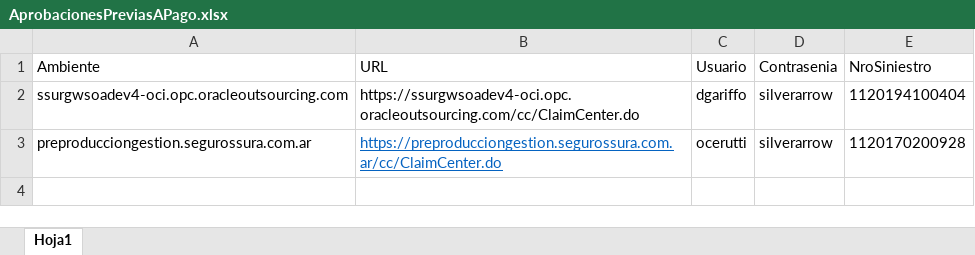
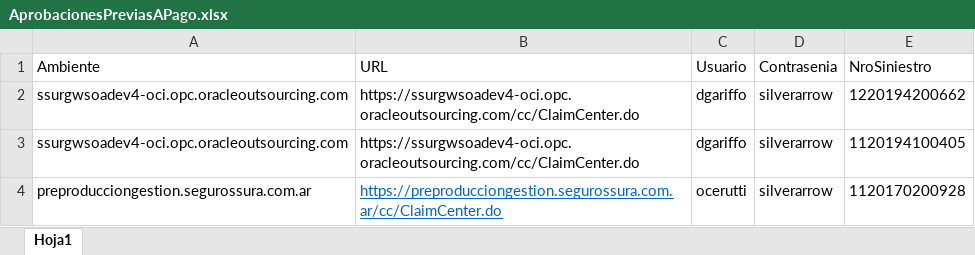
Before and after one commit to suraranorex/SuraClaims, an Excel workbook: SuraClaims/AprobacionesPreviasAPago.xlsx, sheet Hoja1, drawn as a sheet; values as stored, in another font and other column widths than the file's, no borders; the diff names each change by its address in the sheet, - before the commit and + after, or states it on an @@ line.

```diff
--- a/SuraClaims/AprobacionesPreviasAPago.xlsx (sheet Hoja1)
+++ b/SuraClaims/AprobacionesPreviasAPago.xlsx (sheet Hoja1)
-E2 (NroSiniestro): 1120194100404
+E2 (NroSiniestro): 1220194200662
+row 3: ssurgwsoadev4-oci.opc.oracleoutsourcing.com | https://ssurgwsoadev4-oci.opc.oracleoutsourcing.com/cc/ClaimCenter.do | dgariffo | silverarrow | 1120194100405
```
Also changed, not shown: SuraClaims/DataSource - Generación Mediaciones y Juicios.xlsx, SuraClaims/Generación Inspección Siniestro.xlsx, 13 other files.
